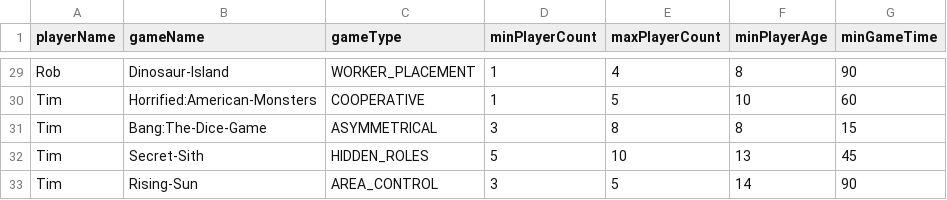
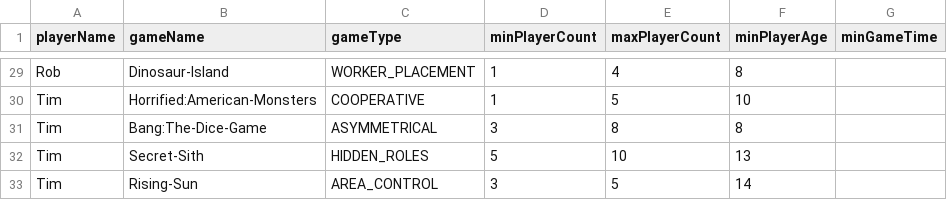
Before and after one commit to ruanek/game-night-selector, a CSV file: src/main/resources/Games.csv, drawn as a sheet; only a part is shown, gaps mark what is left out; the diff covers the shown part only; the diff names each change by its address in the sheet, - before the commit and + after, or states it on an @@ line.

Commit message:
Removed minGameTime, cleaned up GetAGame.

```diff
--- a/src/main/resources/Games.csv
+++ b/src/main/resources/Games.csv
-G29 (minGameTime): 90
+G29 (minGameTime): (empty)
-G30 (minGameTime): 60
+G30 (minGameTime): (empty)
-G31 (minGameTime): 15
+G31 (minGameTime): (empty)
-G32 (minGameTime): 45
+G32 (minGameTime): (empty)
-G33 (minGameTime): 90
+G33 (minGameTime): (empty)
```
Also changed, not shown: 27 edited cells elsewhere in this file, src/main/resources/PlayerInfo.csv, 5 other files.
